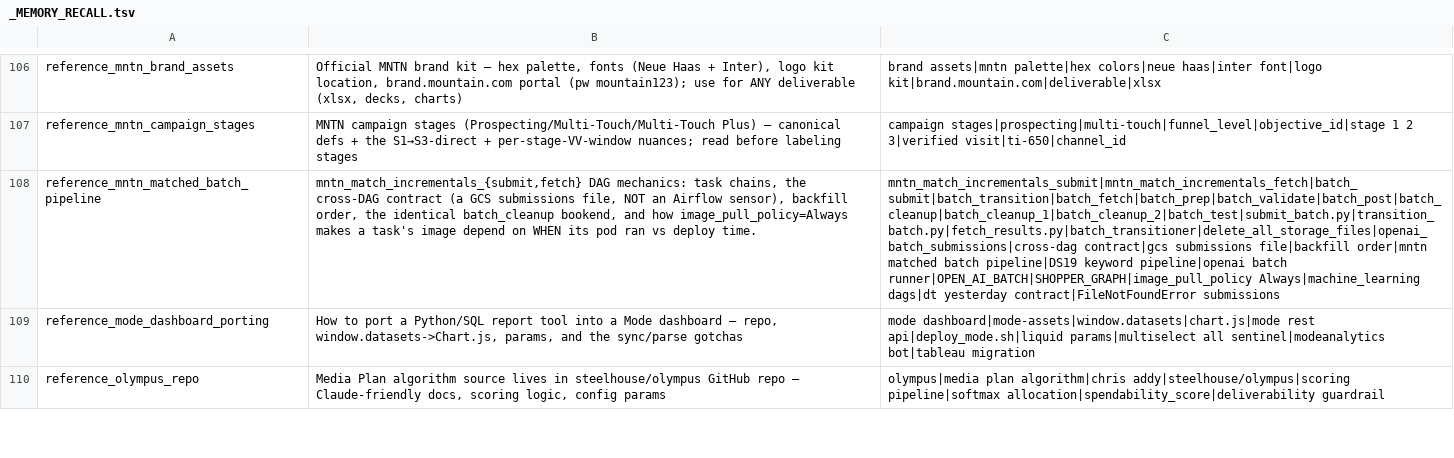
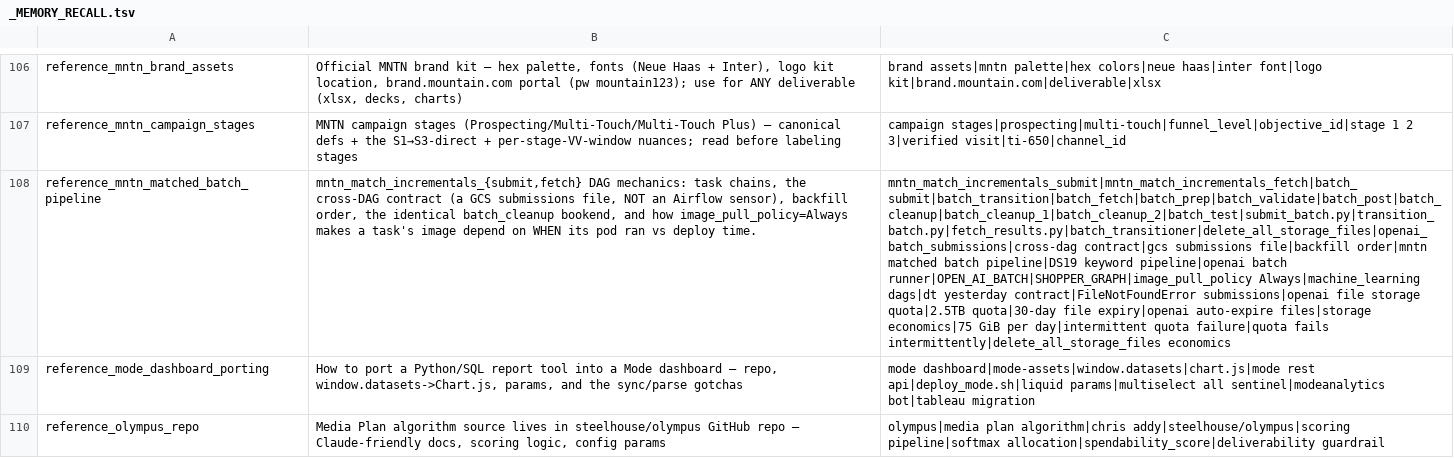
Before and after one commit to mdunn-mntn/malachi-workspace, a TSV file: knowledge/_MEMORY_RECALL.tsv, drawn as a sheet; only a part is shown, gaps mark what is left out; the diff names each change by its address in the sheet, - before the commit and + after, or states it on an @@ line.

Commit message:
capture: OpenAI 30-day file expiry + storage economics (INC-007)

```diff
--- a/knowledge/_MEMORY_RECALL.tsv
+++ b/knowledge/_MEMORY_RECALL.tsv
-C108: …yesterday contract|FileNotFoundError submissions
+C108: …yesterday contract|FileNotFoundError submissions|openai file storage quota|2.5TB quota|30-day file expiry|openai auto-expire files|storage economics|75 GiB per day|intermittent quota failure|quota fails intermittently|delete_all_storage_files economics
```
Also changed, not shown: 2 other files.
